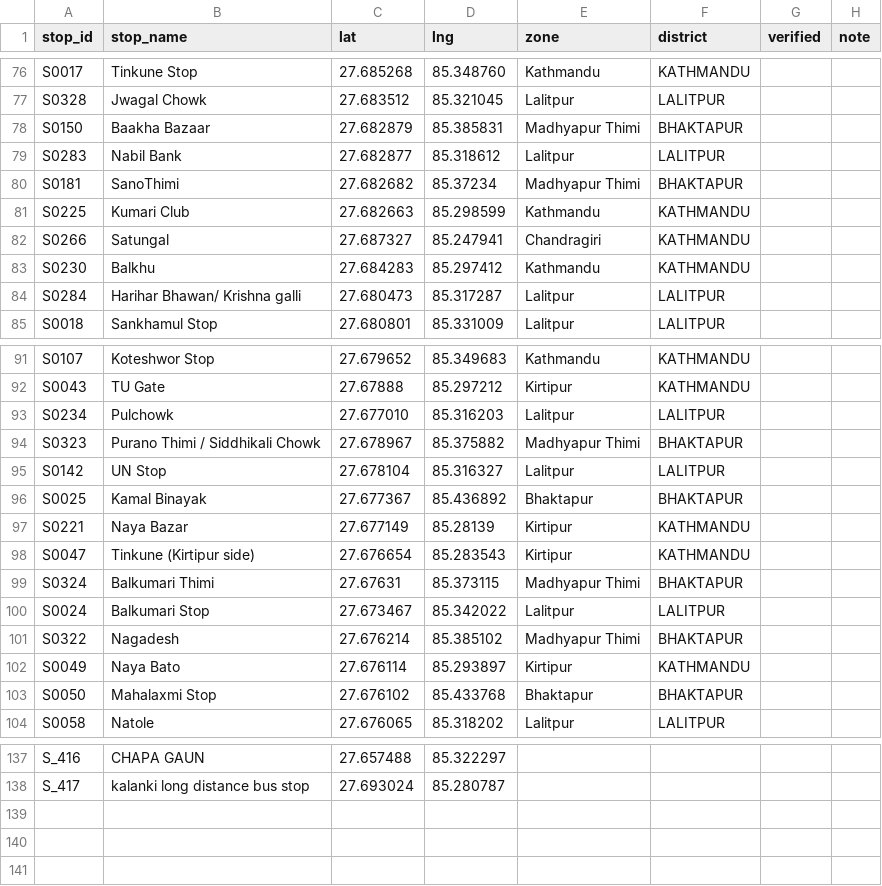
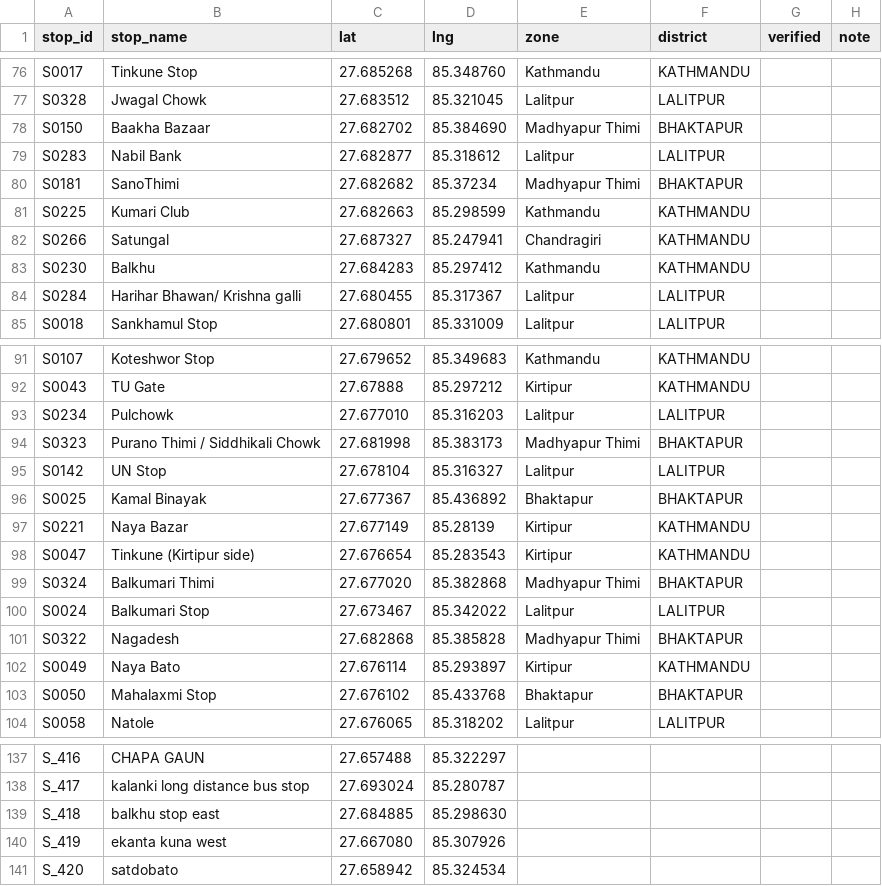
Before and after one commit to dineshbhatta012/minor-project-BE, a CSV file: data/verification/stops_verify_dinesh.csv, drawn as a sheet; only a part is shown, gaps mark what is left out.

```diff
--- a/data/verification/stops_verify_dinesh.csv
+++ b/data/verification/stops_verify_dinesh.csv
@@ -77,3 +77,3 @@ S0017,Tinkune Stop,27.685268,85.348760,Kathmandu,KATHMANDU,,
 S0328,Jwagal Chowk,27.683512,85.321045,Lalitpur,LALITPUR,,
-S0150,Baakha Bazaar,27.682879,85.385831,Madhyapur Thimi,BHAKTAPUR,,
+S0150,Baakha Bazaar,27.682702,85.384690,Madhyapur Thimi,BHAKTAPUR,,
 S0283,Nabil Bank,27.682877,85.318612,Lalitpur,LALITPUR,,
@@ -83,3 +83,3 @@ S0266,Satungal,27.687327,85.247941,Chandragiri,KATHMANDU,,
 S0230,Balkhu,27.684283,85.297412,Kathmandu,KATHMANDU,,
-S0284,Harihar Bhawan/ Krishna galli,27.680473,85.317287,Lalitpur,LALITPUR,,
+S0284,Harihar Bhawan/ Krishna galli,27.680455,85.317367,Lalitpur,LALITPUR,,
 S0018,Sankhamul Stop,27.680801,85.331009,Lalitpur,LALITPUR,,
@@ -93,3 +93,3 @@ S0043,TU Gate,27.67888,85.297212,Kirtipur,KATHMANDU,,
 S0234,Pulchowk,27.677010,85.316203,Lalitpur,LALITPUR,,
-S0323,Purano Thimi / Siddhikali Chowk,27.678967,85.375882,Madhyapur Thimi,BHAKTAPUR,,
+S0323,Purano Thimi / Siddhikali Chowk,27.681998,85.383173,Madhyapur Thimi,BHAKTAPUR,,
 S0142,UN Stop,27.678104,85.316327,Lalitpur,LALITPUR,,
@@ -98,5 +98,5 @@ S0221,Naya Bazar,27.677149,85.28139,Kirtipur,KATHMANDU,,
 S0047,Tinkune (Kirtipur side),27.676654,85.283543,Kirtipur,KATHMANDU,,
-S0324,Balkumari Thimi,27.67631,85.373115,Madhyapur Thimi,BHAKTAPUR,,
+S0324,Balkumari Thimi,27.677020,85.382868,Madhyapur Thimi,BHAKTAPUR,,
 S0024,Balkumari Stop,27.673467,85.342022,Lalitpur,LALITPUR,,
-S0322,Nagadesh,27.676214,85.385102,Madhyapur Thimi,BHAKTAPUR,,
+S0322,Nagadesh,27.682868,85.385828,Madhyapur Thimi,BHAKTAPUR,,
 S0049,Naya Bato,27.676114,85.293897,Kirtipur,KATHMANDU,,
@@ -138 +138,4 @@ S_416,CHAPA GAUN,27.657488,85.322297,,,,
 S_417,kalanki long distance bus stop,27.693024,85.280787,,,,
+S_418,balkhu stop east,27.684885,85.298630,,,,
+S_419,ekanta kuna west,27.667080,85.307926,,,,
+S_420,satdobato,27.658942,85.324534,,,,
```
Also changed, not shown: data/processed/route_stops_clean.csv, data/processed/stops_clean.csv, 11 other files.
